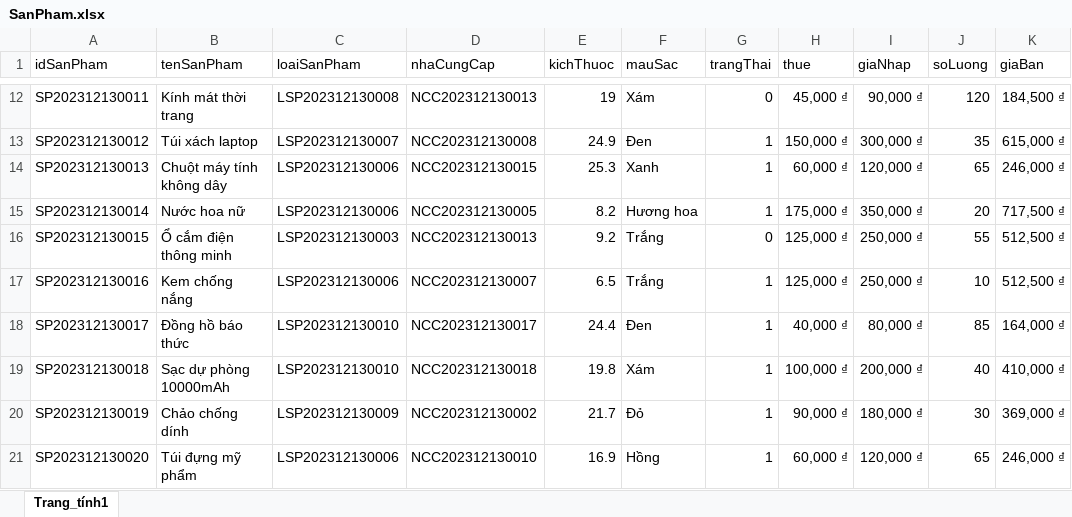
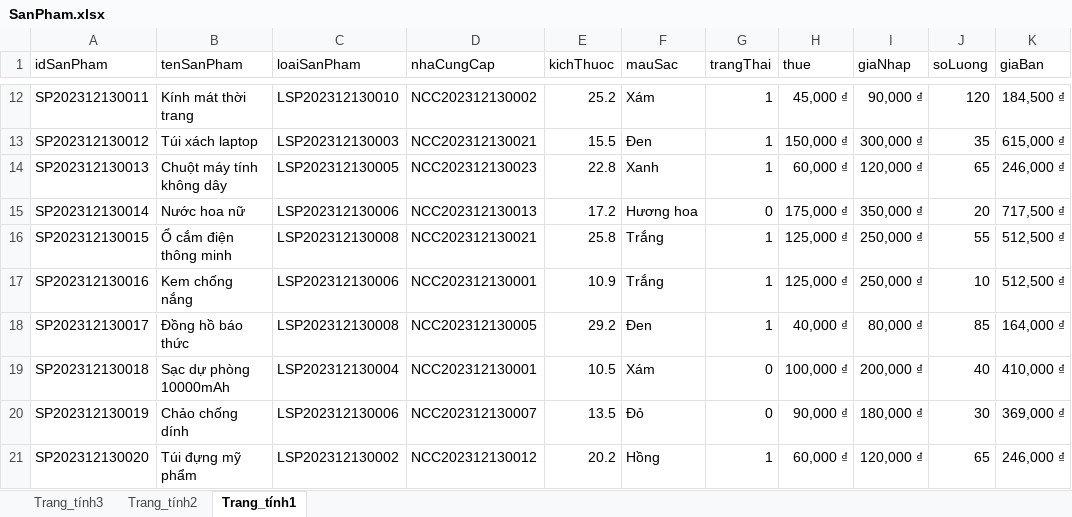
Before and after one commit to HuuVinh0901/Manager_QuanLyHieuSach, an Excel workbook: src/main/resources/DataImports/SanPham.xlsx, sheet Trang_tính1, drawn as a sheet; only a part is shown, gaps mark what is left out; values as stored, in another font and other column widths than the file's, no borders; the diff covers the shown part only; the diff names each change by its address in the sheet, - before the commit and + after, or states it on an @@ line.

Commit message:
cap nhat exxcel san pham

```diff
--- a/src/main/resources/DataImports/SanPham.xlsx (sheet Trang_tính1)
+++ b/src/main/resources/DataImports/SanPham.xlsx (sheet Trang_tính1)
+sheet tab: Trang_tính3
+sheet tab: Trang_tính2
-C12 (loaiSanPham): LSP202312130008
+C12 (loaiSanPham): LSP202312130010
-D12 (nhaCungCap): NCC202312130013
+D12 (nhaCungCap): NCC202312130002
-E12 (kichThuoc): 19
+E12 (kichThuoc): 25.2
-G12 (trangThai): 0
+G12 (trangThai): 1
-C13 (loaiSanPham): LSP202312130007
+C13 (loaiSanPham): LSP202312130003
-D13 (nhaCungCap): NCC202312130008
+D13 (nhaCungCap): NCC202312130021
-E13 (kichThuoc): 24.9
+E13 (kichThuoc): 15.5
-C14 (loaiSanPham): LSP202312130006
+C14 (loaiSanPham): LSP202312130005
-D14 (nhaCungCap): NCC202312130015
+D14 (nhaCungCap): NCC202312130023
-E14 (kichThuoc): 25.3
+E14 (kichThuoc): 22.8
-D15 (nhaCungCap): NCC202312130005
+D15 (nhaCungCap): NCC202312130013
-E15 (kichThuoc): 8.2
+E15 (kichThuoc): 17.2
-G15 (trangThai): 1
+G15 (trangThai): 0
-C16 (loaiSanPham): LSP202312130003
+C16 (loaiSanPham): LSP202312130008
-D16 (nhaCungCap): NCC202312130013
+D16 (nhaCungCap): NCC202312130021
-E16 (kichThuoc): 9.2
+E16 (kichThuoc): 25.8
-G16 (trangThai): 0
+G16 (trangThai): 1
-D17 (nhaCungCap): NCC202312130007
+D17 (nhaCungCap): NCC202312130001
-E17 (kichThuoc): 6.5
+E17 (kichThuoc): 10.9
-C18 (loaiSanPham): LSP202312130010
+C18 (loaiSanPham): LSP202312130008
-D18 (nhaCungCap): NCC202312130017
+D18 (nhaCungCap): NCC202312130005
-E18 (kichThuoc): 24.4
+E18 (kichThuoc): 29.2
-C19 (loaiSanPham): LSP202312130010
+C19 (loaiSanPham): LSP202312130004
-D19 (nhaCungCap): NCC202312130018
+D19 (nhaCungCap): NCC202312130001
-E19 (kichThuoc): 19.8
+E19 (kichThuoc): 10.5
-G19:G20 (trangThai): 1
+G19:G20 (trangThai): 0
-C20 (loaiSanPham): LSP202312130009
+C20 (loaiSanPham): LSP202312130006
-D20 (nhaCungCap): NCC202312130002
+D20 (nhaCungCap): NCC202312130007
-E20 (kichThuoc): 21.7
+E20 (kichThuoc): 13.5
-C21 (loaiSanPham): LSP202312130006
+C21 (loaiSanPham): LSP202312130002
-D21 (nhaCungCap): NCC202312130010
+D21 (nhaCungCap): NCC202312130012
-E21 (kichThuoc): 16.9
+E21 (kichThuoc): 20.2
```
Also changed, not shown: 165 edited cells elsewhere in this sheet, 4 other files.
